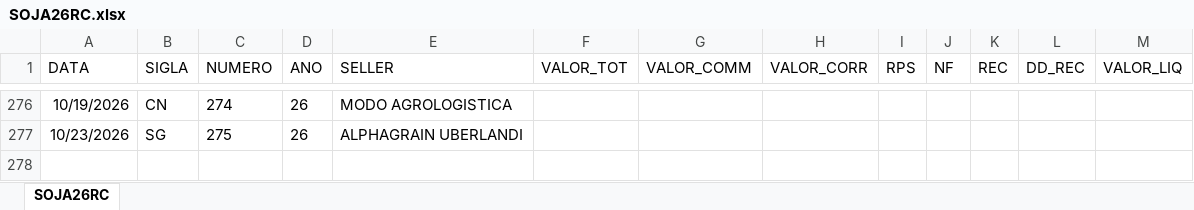
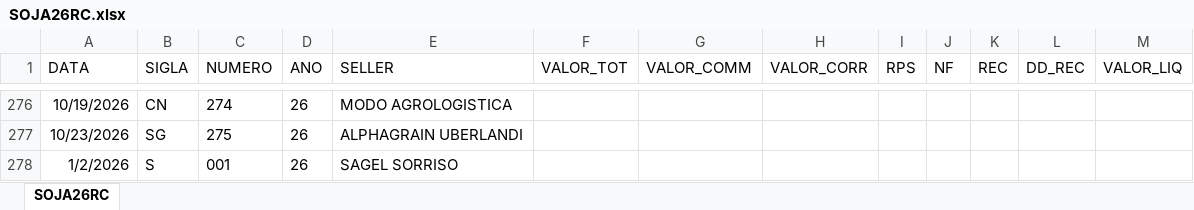
Before and after one commit to gabrielvduarte/aryoleofar, an Excel workbook: db/SOJA26RC.xlsx, sheet SOJA26RC, drawn as a sheet; only a part is shown, gaps mark what is left out; values as stored, in another font and other column widths than the file's, no borders; the diff names each change by its address in the sheet, - before the commit and + after, or states it on an @@ line.

```diff
--- a/db/SOJA26RC.xlsx (sheet SOJA26RC)
+++ b/db/SOJA26RC.xlsx (sheet SOJA26RC)
+row 278: 1/2/2026 | S | 001 | 26 | SAGEL SORRISO
```
Also changed, not shown: db/FARE26RC.xlsx, db/OLEO26.xlsx, 4 other files.
